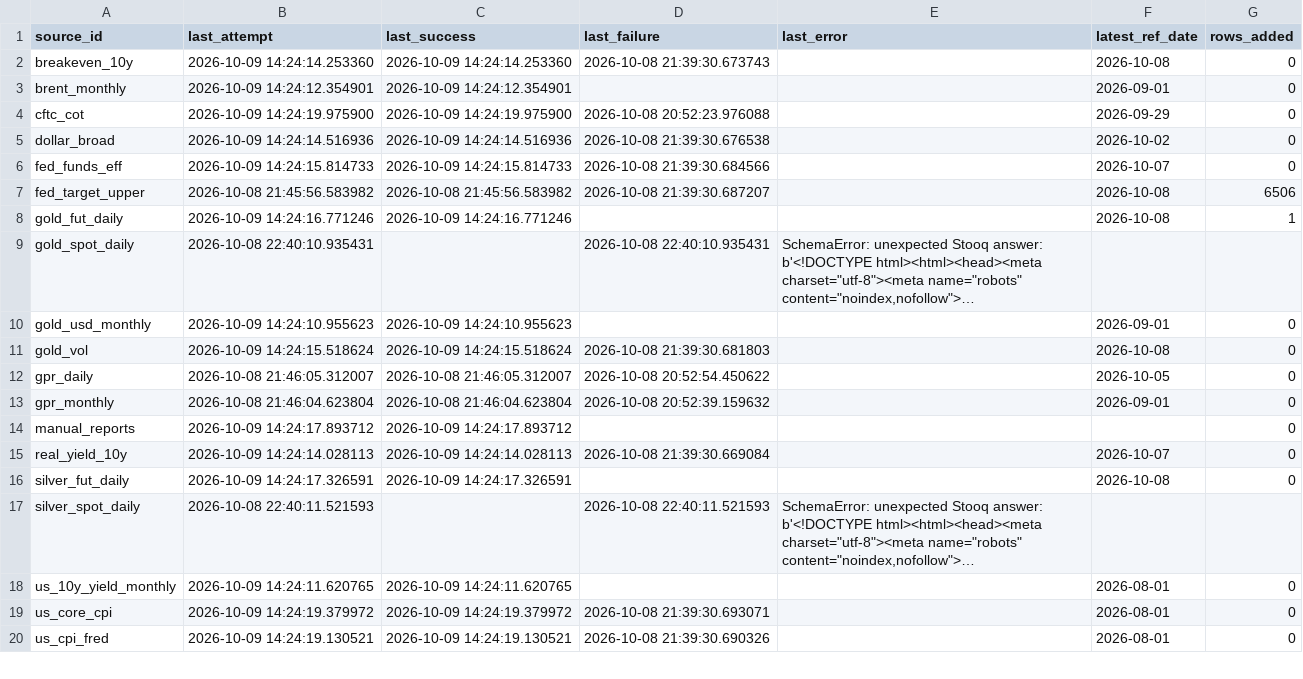
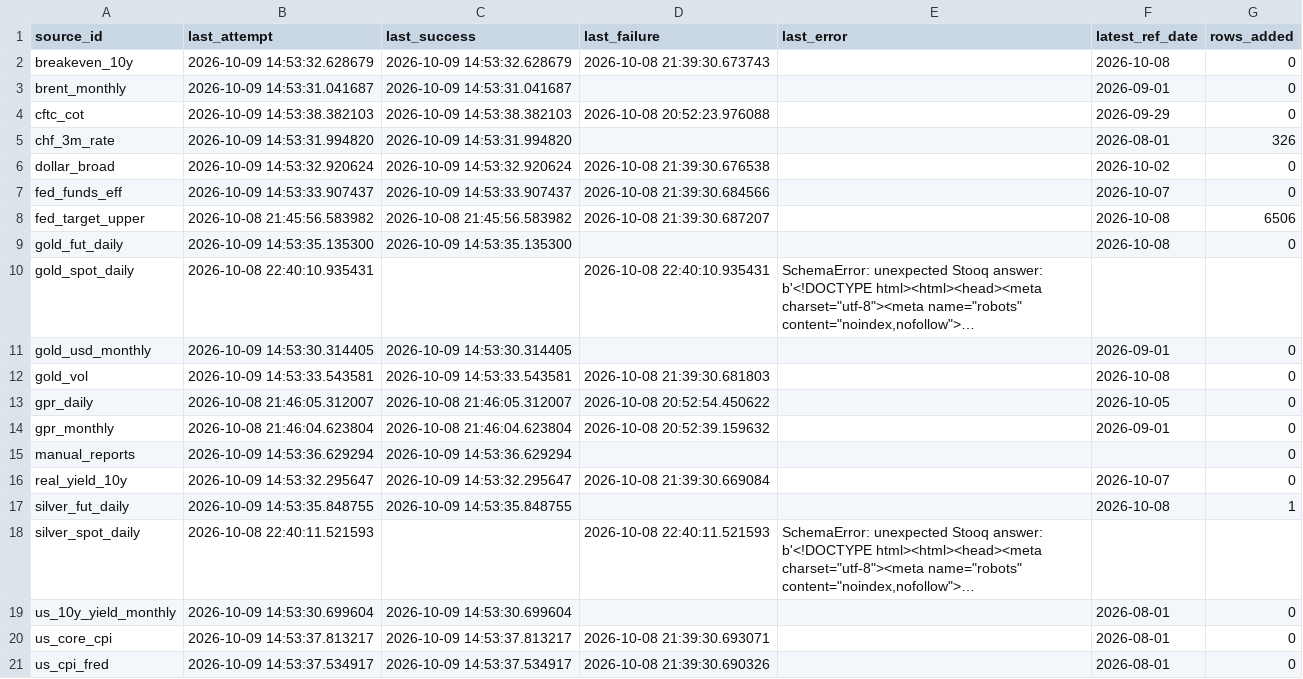
Before and after one commit to Shawhir/Commodities, a CSV file: data/store/_data_health.csv, drawn as a sheet; only a part is shown; long unchanged cells end in …; addresses are those after the commit; the diff covers the shown part only; the diff names each change by its address in the sheet, - before the commit and + after, or states it on an @@ line.

Commit message:
data: daily run 2026-10-09

```diff
--- a/data/store/_data_health.csv
+++ b/data/store/_data_health.csv
-B2 (last_attempt): 2026-10-09 14:24:14.253360
+B2 (last_attempt): 2026-10-09 14:53:32.628679
-C2 (last_success): 2026-10-09 14:24:14.253360
+C2 (last_success): 2026-10-09 14:53:32.628679
-B3 (last_attempt): 2026-10-09 14:24:12.354901
+B3 (last_attempt): 2026-10-09 14:53:31.041687
-C3 (last_success): 2026-10-09 14:24:12.354901
+C3 (last_success): 2026-10-09 14:53:31.041687
-B4 (last_attempt): 2026-10-09 14:24:19.975900
+B4 (last_attempt): 2026-10-09 14:53:38.382103
-C4 (last_success): 2026-10-09 14:24:19.975900
+C4 (last_success): 2026-10-09 14:53:38.382103
+row 5: chf_3m_rate | 2026-10-09 14:53:31.994820 | 2026-10-09 14:53:31.994820 |  |  | 2026-08-01 | 326
-B6 (last_attempt): 2026-10-09 14:24:14.516936
+B6 (last_attempt): 2026-10-09 14:53:32.920624
-C6 (last_success): 2026-10-09 14:24:14.516936
+C6 (last_success): 2026-10-09 14:53:32.920624
-B7 (last_attempt): 2026-10-09 14:24:15.814733
+B7 (last_attempt): 2026-10-09 14:53:33.907437
-C7 (last_success): 2026-10-09 14:24:15.814733
+C7 (last_success): 2026-10-09 14:53:33.907437
-B9 (last_attempt): 2026-10-09 14:24:16.771246
+B9 (last_attempt): 2026-10-09 14:53:35.135300
-C9 (last_success): 2026-10-09 14:24:16.771246
+C9 (last_success): 2026-10-09 14:53:35.135300
-G9 (rows_added): 1
+G9 (rows_added): 0
-B11 (last_attempt): 2026-10-09 14:24:10.955623
+B11 (last_attempt): 2026-10-09 14:53:30.314405
-C11 (last_success): 2026-10-09 14:24:10.955623
+C11 (last_success): 2026-10-09 14:53:30.314405
-B12 (last_attempt): 2026-10-09 14:24:15.518624
+B12 (last_attempt): 2026-10-09 14:53:33.543581
-C12 (last_success): 2026-10-09 14:24:15.518624
+C12 (last_success): 2026-10-09 14:53:33.543581
-B15 (last_attempt): 2026-10-09 14:24:17.893712
+B15 (last_attempt): 2026-10-09 14:53:36.629294
-C15 (last_success): 2026-10-09 14:24:17.893712
+C15 (last_success): 2026-10-09 14:53:36.629294
-B16 (last_attempt): 2026-10-09 14:24:14.028113
+B16 (last_attempt): 2026-10-09 14:53:32.295647
-C16 (last_success): 2026-10-09 14:24:14.028113
+C16 (last_success): 2026-10-09 14:53:32.295647
-B17 (last_attempt): 2026-10-09 14:24:17.326591
+B17 (last_attempt): 2026-10-09 14:53:35.848755
-C17 (last_success): 2026-10-09 14:24:17.326591
+C17 (last_success): 2026-10-09 14:53:35.848755
-G17 (rows_added): 0
+G17 (rows_added): 1
-B19 (last_attempt): 2026-10-09 14:24:11.620765
+B19 (last_attempt): 2026-10-09 14:53:30.699604
-C19 (last_success): 2026-10-09 14:24:11.620765
+C19 (last_success): 2026-10-09 14:53:30.699604
-B20 (last_attempt): 2026-10-09 14:24:19.379972
+B20 (last_attempt): 2026-10-09 14:53:37.813217
-C20 (last_success): 2026-10-09 14:24:19.379972
+C20 (last_success): 2026-10-09 14:53:37.813217
-B21 (last_attempt): 2026-10-09 14:24:19.130521
+B21 (last_attempt): 2026-10-09 14:53:37.534917
-C21 (last_success): 2026-10-09 14:24:19.130521
+C21 (last_success): 2026-10-09 14:53:37.534917
```
Also changed, not shown: 1 added row and 17 edited cells elsewhere in this file, 9 other files.
